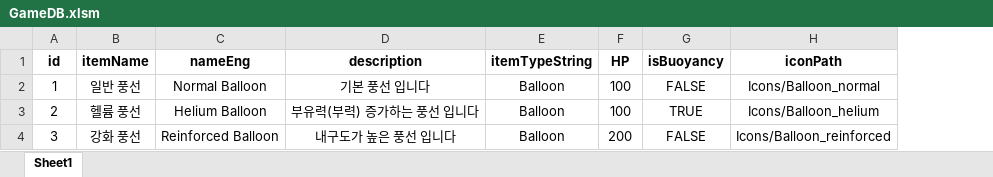
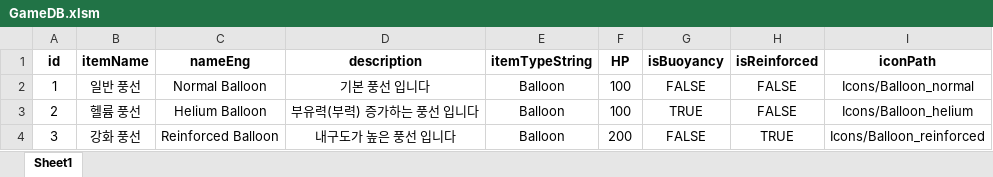
Before and after one commit to soeunparkk/MechaFloat_Project, an Excel workbook: Assets/Excel/GameDB.xlsm, sheet Sheet1, drawn as a sheet; values as stored, in another font and other column widths than the file's, no borders; the diff names each change by its address in the sheet, - before the commit and + after, or states it on an @@ line.

Commit message:
[Feat] Excel 시트에 isReinforced 추가, 헬륨 풍선 장착시 부력 증가, 강화 풍선은 내구도가 0.5씩 닳게 추가, 기본적으로 풍선은 내구력 천천히 닳도록 구현
다 확인 해주시고 수정할거랑 추가할거 알려주시면 아니면 풍선에 관한 모든 엑셀 시트랑 문서를 주시면 감사하겠습니다.

```diff
--- a/Assets/Excel/GameDB.xlsm (sheet Sheet1)
+++ b/Assets/Excel/GameDB.xlsm (sheet Sheet1)
+column H (isReinforced), rows 2-4: FALSE | FALSE | TRUE
```
Also changed, not shown: 33 other files.
